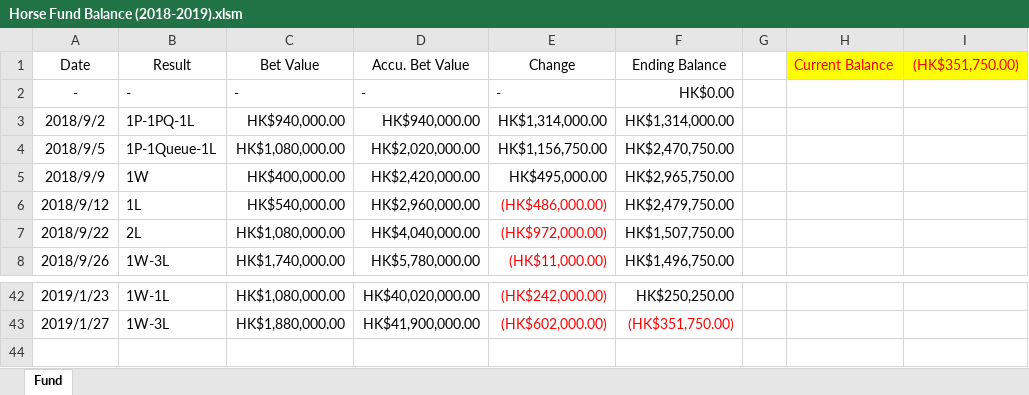
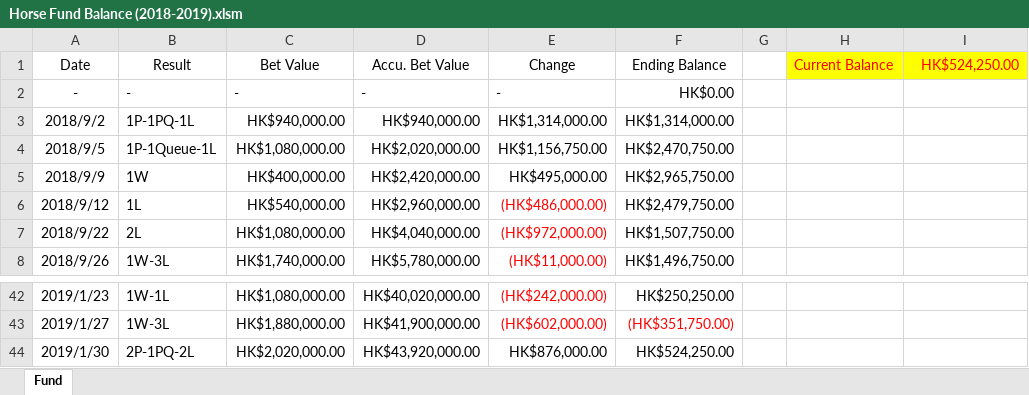
Before and after one commit to WagJK/horse-reports, an Excel workbook: project/convert/Horse Fund Balance (2018-2019).xlsm, sheet Fund, drawn as a sheet; only a part is shown, gaps mark what is left out; values as stored, in another font and other column widths than the file's, no borders; charts and pictures and table styles not drawn; the diff names each change by its address in the sheet, - before the commit and + after, or states it on an @@ line.

```diff
--- a/project/convert/Horse Fund Balance (2018-2019).xlsm (sheet Fund)
+++ b/project/convert/Horse Fund Balance (2018-2019).xlsm (sheet Fund)
-I1: (HK$351,750.00)
+I1: HK$524,250.00
+row 44: 2019/1/30 | 2P-1PQ-2L | HK$2,020,000.00 | HK$43,920,000.00 | HK$876,000.00 | HK$524,250.00
```
Also changed, not shown: charts or pictures, project/convert/Data Base (2018-2019).xlsx, project/convert/Horse Report.xlsx, 2 other files.
